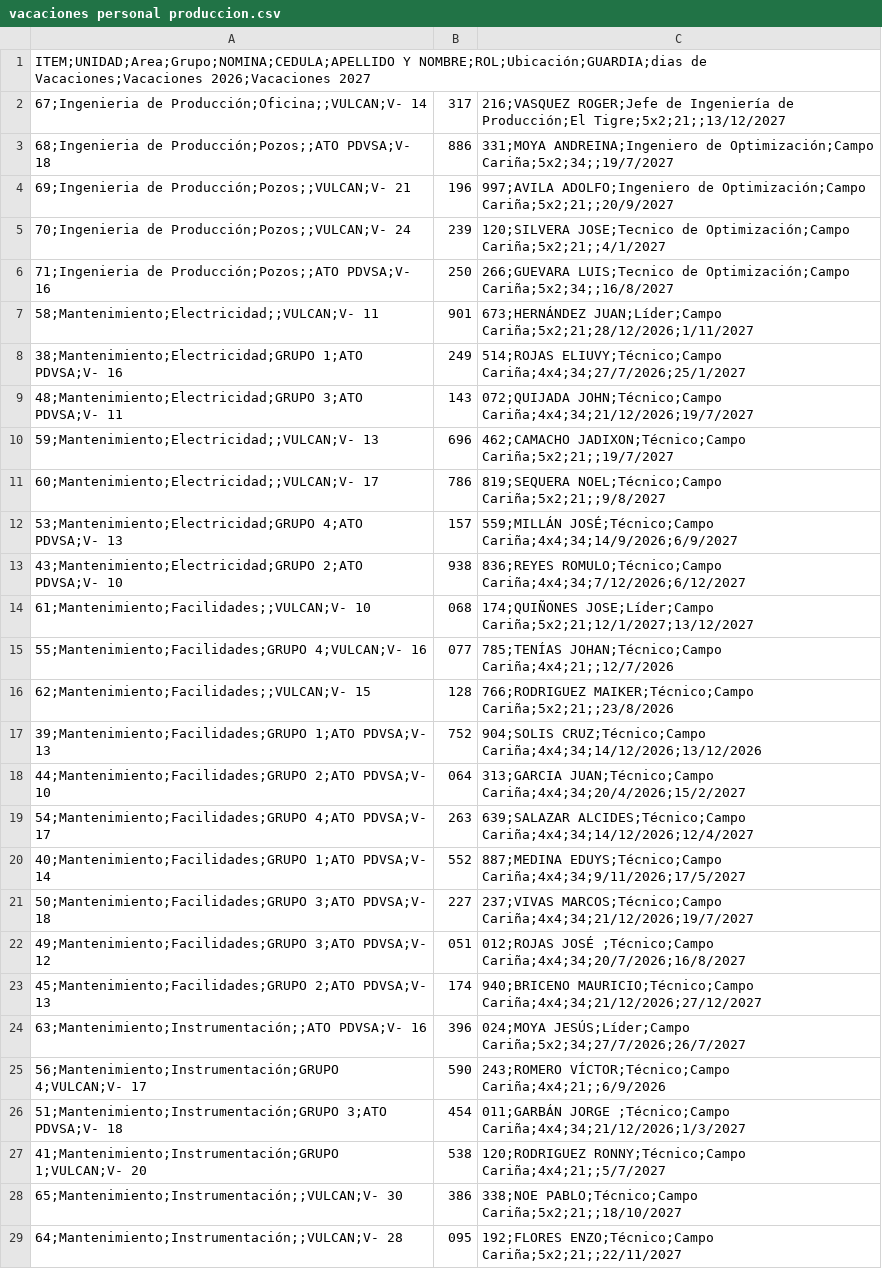
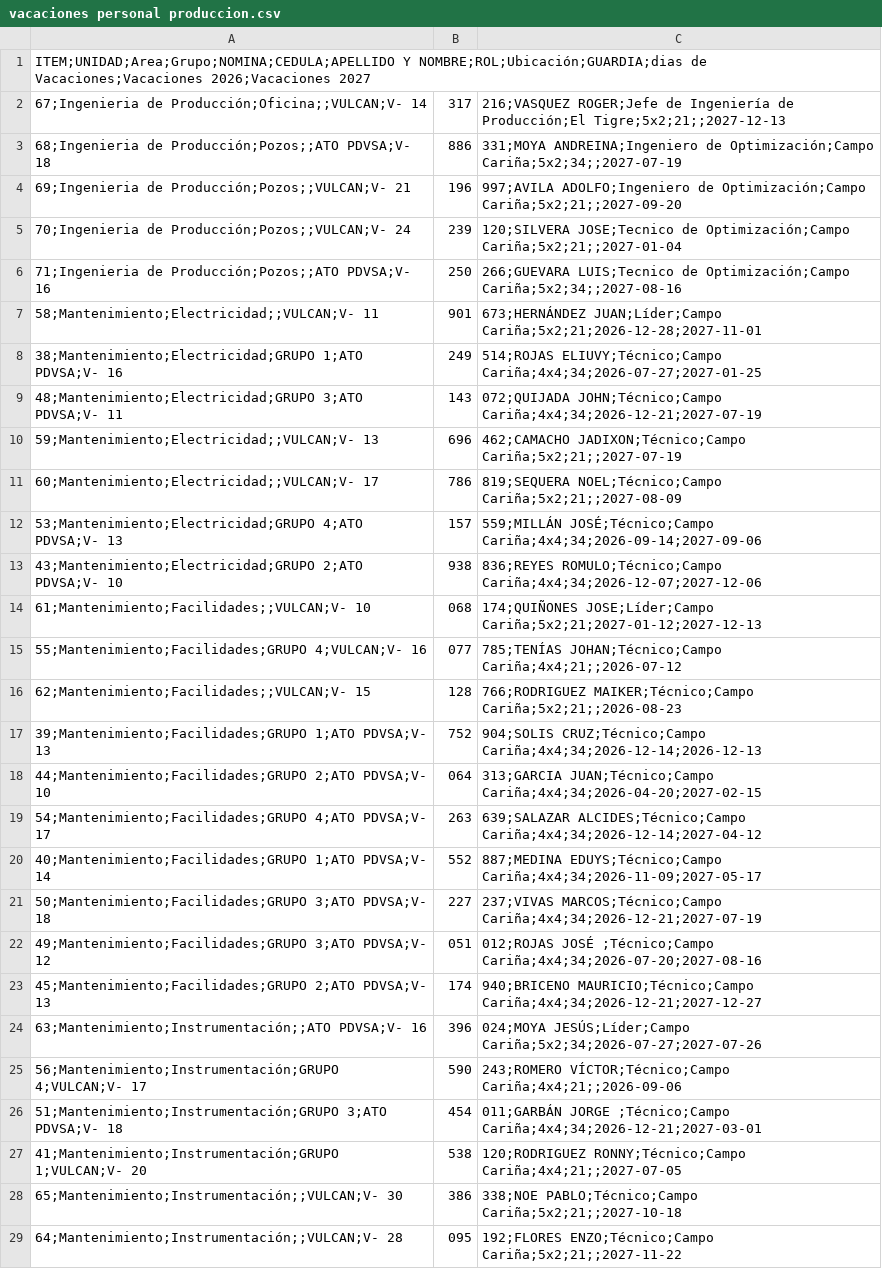
Before and after one commit to karlij/planificador-vacaciones, a CSV file: vacaciones personal produccion.csv, drawn as a sheet; only a part is shown; the diff covers the shown part only; the diff names each change by its address in the sheet, - before the commit and + after, or states it on an @@ line.

Commit message:
Update vacaciones personal produccion.csv

```diff
--- a/vacaciones personal produccion.csv
+++ b/vacaciones personal produccion.csv
-C2: …de Producción;El Tigre;5x2;21;;13/12/2027
+C2: …de Producción;El Tigre;5x2;21;;2027-12-13
-C3: …de Optimización;Campo Cariña;5x2;34;;19/7/2027
+C3: …de Optimización;Campo Cariña;5x2;34;;2027-07-19
-C4: …de Optimización;Campo Cariña;5x2;21;;20/9/2027
+C4: …de Optimización;Campo Cariña;5x2;21;;2027-09-20
-C5: …de Optimización;Campo Cariña;5x2;21;;4/1/2027
+C5: …de Optimización;Campo Cariña;5x2;21;;2027-01-04
-C6: …de Optimización;Campo Cariña;5x2;34;;16/8/2027
+C6: …de Optimización;Campo Cariña;5x2;34;;2027-08-16
-C7: 673;HERNÁNDEZ JUAN;Líder;Campo Cariña;5x2;21;28/12/2026;1/11/2027
+C7: 673;HERNÁNDEZ JUAN;Líder;Campo Cariña;5x2;21;2026-12-28;2027-11-01
-C8: 514;ROJAS ELIUVY;Técnico;Campo Cariña;4x4;34;27/7/2026;25/1/2027
+C8: 514;ROJAS ELIUVY;Técnico;Campo Cariña;4x4;34;2026-07-27;2027-01-25
-C9: 072;QUIJADA JOHN;Técnico;Campo Cariña;4x4;34;21/12/2026;19/7/2027
+C9: 072;QUIJADA JOHN;Técnico;Campo Cariña;4x4;34;2026-12-21;2027-07-19
-C10: 462;CAMACHO JADIXON;Técnico;Campo Cariña;5x2;21;;19/7/2027
+C10: 462;CAMACHO JADIXON;Técnico;Campo Cariña;5x2;21;;2027-07-19
-C11: 819;SEQUERA NOEL;Técnico;Campo Cariña;5x2;21;;9/8/2027
+C11: 819;SEQUERA NOEL;Técnico;Campo Cariña;5x2;21;;2027-08-09
-C12: 559;MILLÁN JOSÉ;Técnico;Campo Cariña;4x4;34;14/9/2026;6/9/2027
+C12: 559;MILLÁN JOSÉ;Técnico;Campo Cariña;4x4;34;2026-09-14;2027-09-06
-C13: 836;REYES ROMULO;Técnico;Campo Cariña;4x4;34;7/12/2026;6/12/2027
+C13: 836;REYES ROMULO;Técnico;Campo Cariña;4x4;34;2026-12-07;2027-12-06
-C14: 174;QUIÑONES JOSE;Líder;Campo Cariña;5x2;21;12/1/2027;13/12/2027
+C14: 174;QUIÑONES JOSE;Líder;Campo Cariña;5x2;21;2027-01-12;2027-12-13
-C15: 785;TENÍAS JOHAN;Técnico;Campo Cariña;4x4;21;;12/7/2026
+C15: 785;TENÍAS JOHAN;Técnico;Campo Cariña;4x4;21;;2026-07-12
-C16: 766;RODRIGUEZ MAIKER;Técnico;Campo Cariña;5x2;21;;23/8/2026
+C16: 766;RODRIGUEZ MAIKER;Técnico;Campo Cariña;5x2;21;;2026-08-23
-C17: 904;SOLIS CRUZ;Técnico;Campo Cariña;4x4;34;14/12/2026;13/12/2026
+C17: 904;SOLIS CRUZ;Técnico;Campo Cariña;4x4;34;2026-12-14;2026-12-13
-C18: 313;GARCIA JUAN;Técnico;Campo Cariña;4x4;34;20/4/2026;15/2/2027
+C18: 313;GARCIA JUAN;Técnico;Campo Cariña;4x4;34;2026-04-20;2027-02-15
-C19: 639;SALAZAR ALCIDES;Técnico;Campo Cariña;4x4;34;14/12/2026;12/4/2027
+C19: 639;SALAZAR ALCIDES;Técnico;Campo Cariña;4x4;34;2026-12-14;2027-04-12
-C20: 887;MEDINA EDUYS;Técnico;Campo Cariña;4x4;34;9/11/2026;17/5/2027
+C20: 887;MEDINA EDUYS;Técnico;Campo Cariña;4x4;34;2026-11-09;2027-05-17
-C21: 237;VIVAS MARCOS;Técnico;Campo Cariña;4x4;34;21/12/2026;19/7/2027
+C21: 237;VIVAS MARCOS;Técnico;Campo Cariña;4x4;34;2026-12-21;2027-07-19
-C22: …JOSÉ ;Técnico;Campo Cariña;4x4;34;20/7/2026;16/8/2027
+C22: …JOSÉ ;Técnico;Campo Cariña;4x4;34;2026-07-20;2027-08-16
-C23: 940;BRICENO MAURICIO;Técnico;Campo Cariña;4x4;34;21/12/2026;27/12/2027
+C23: 940;BRICENO MAURICIO;Técnico;Campo Cariña;4x4;34;2026-12-21;2027-12-27
-C24: 024;MOYA JESÚS;Líder;Campo Cariña;5x2;34;27/7/2026;26/7/2027
+C24: 024;MOYA JESÚS;Líder;Campo Cariña;5x2;34;2026-07-27;2027-07-26
-C25: 243;ROMERO VÍCTOR;Técnico;Campo Cariña;4x4;21;;6/9/2026
+C25: 243;ROMERO VÍCTOR;Técnico;Campo Cariña;4x4;21;;2026-09-06
-C26: …JORGE ;Técnico;Campo Cariña;4x4;34;21/12/2026;1/3/2027
+C26: …JORGE ;Técnico;Campo Cariña;4x4;34;2026-12-21;2027-03-01
-C27: 120;RODRIGUEZ RONNY;Técnico;Campo Cariña;4x4;21;;5/7/2027
+C27: 120;RODRIGUEZ RONNY;Técnico;Campo Cariña;4x4;21;;2027-07-05
-C28: 338;NOE PABLO;Técnico;Campo Cariña;5x2;21;;18/10/2027
+C28: 338;NOE PABLO;Técnico;Campo Cariña;5x2;21;;2027-10-18
-C29: 192;FLORES ENZO;Técnico;Campo Cariña;5x2;21;;22/11/2027
+C29: 192;FLORES ENZO;Técnico;Campo Cariña;5x2;21;;2027-11-22
```
Also changed, not shown: 54 edited cells elsewhere in this file.
